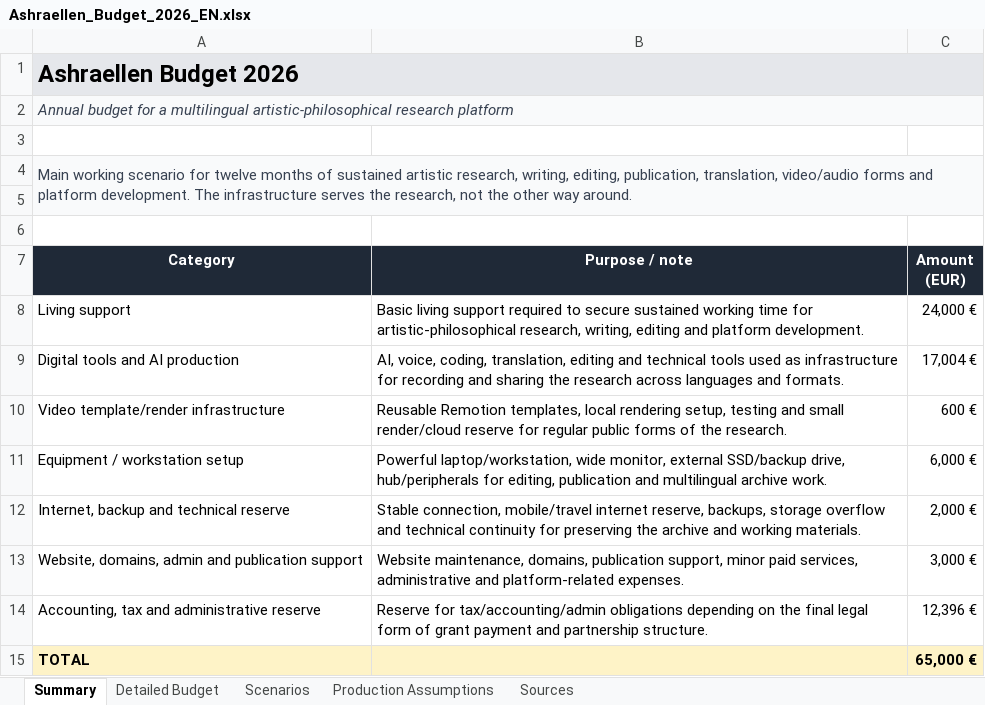
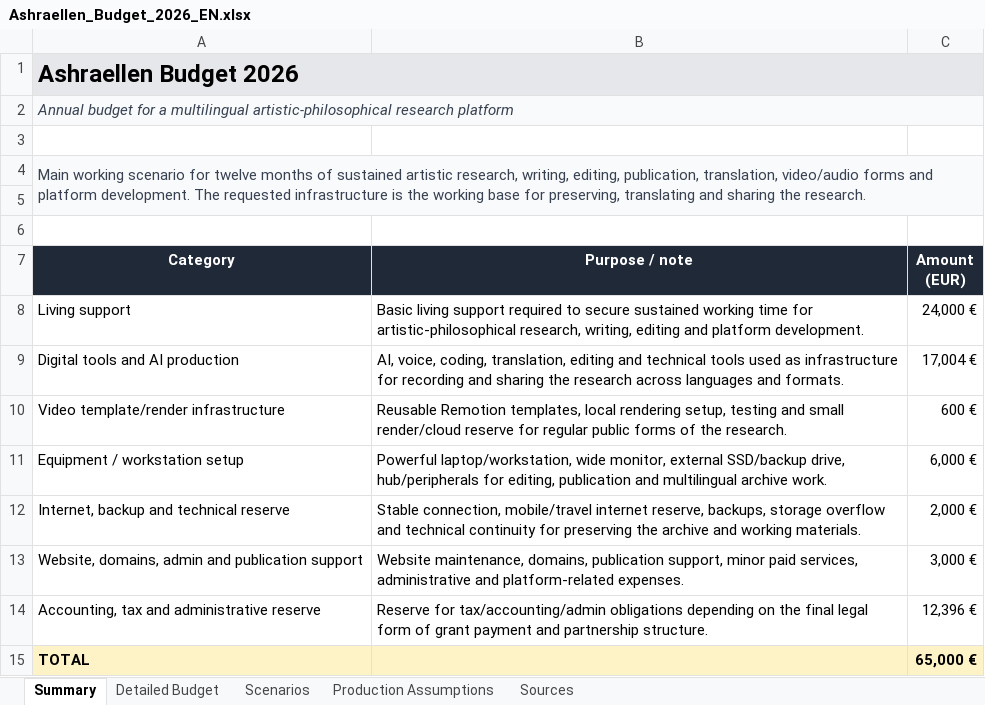
Before and after one commit to Ashraellen/ashraellen, an Excel workbook: assets/docs/Ashraellen_Budget_2026_EN.xlsx, sheet Summary, drawn as a sheet; values as stored, in another font and other column widths than the file's, no borders; table styles not drawn; the diff names each change by its address in the sheet, - before the commit and + after, or states it on an @@ line.

```diff
--- a/assets/docs/Ashraellen_Budget_2026_EN.xlsx (sheet Summary)
+++ b/assets/docs/Ashraellen_Budget_2026_EN.xlsx (sheet Summary)
-A4 (Category): …development. The infrastructure serves the research, not the other way around.
+A4 (Category): …development. The requested infrastructure is the working base for preserving, translating and sharing the research.
```
Also changed, not shown: sheet Production Assumptions, assets/docs/Ashraellen_Budget_2026_RU.xlsx, 2 other files.
